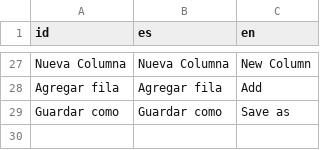
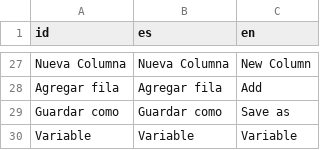
Before and after one commit to PerezSJuan/Polaris-Calc, a CSV file: assets/translations.csv, drawn as a sheet; only a part is shown, gaps mark what is left out; the diff names each change by its address in the sheet, - before the commit and + after, or states it on an @@ line.

Commit message:
Changed editor system to change column. Now data structures are linked to name, not to table positions.

```diff
--- a/assets/translations.csv
+++ b/assets/translations.csv
+row 30: Variable | Variable | Variable
```
Also changed, not shown: 1 other file.
